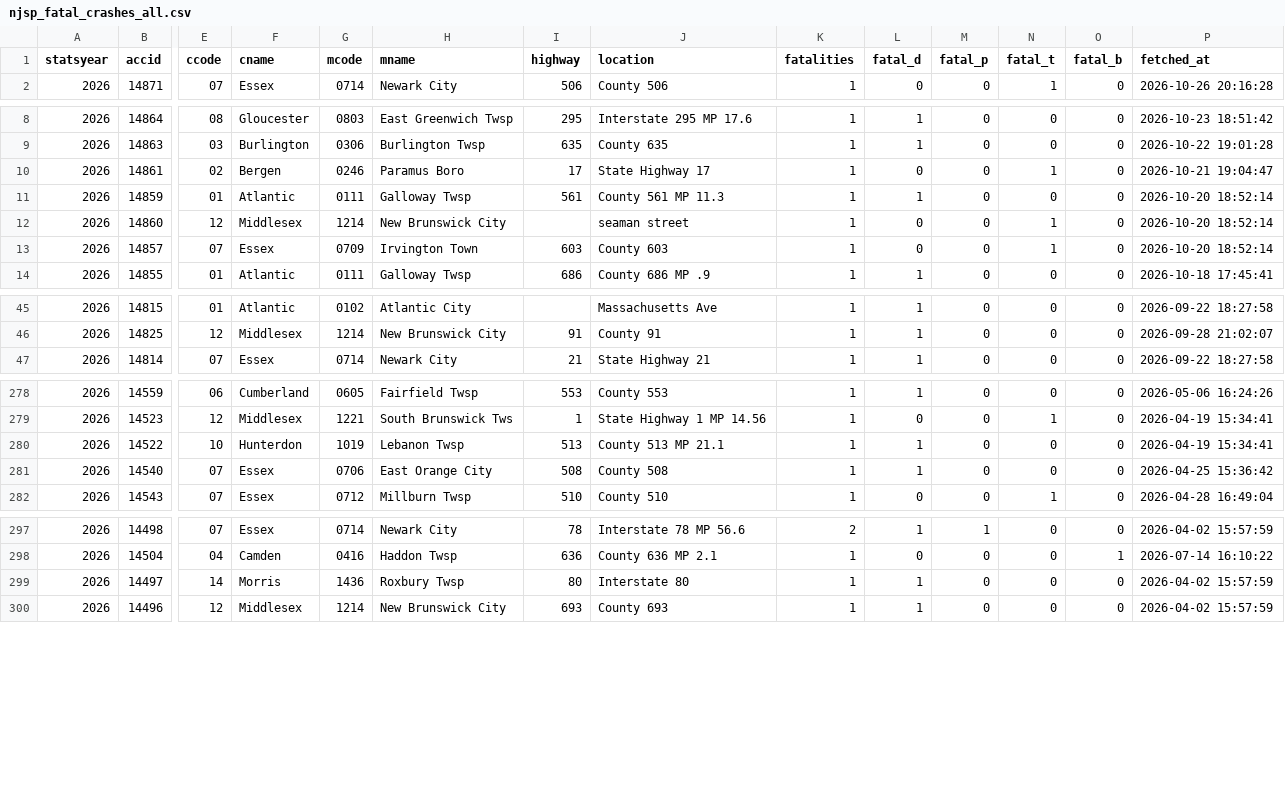
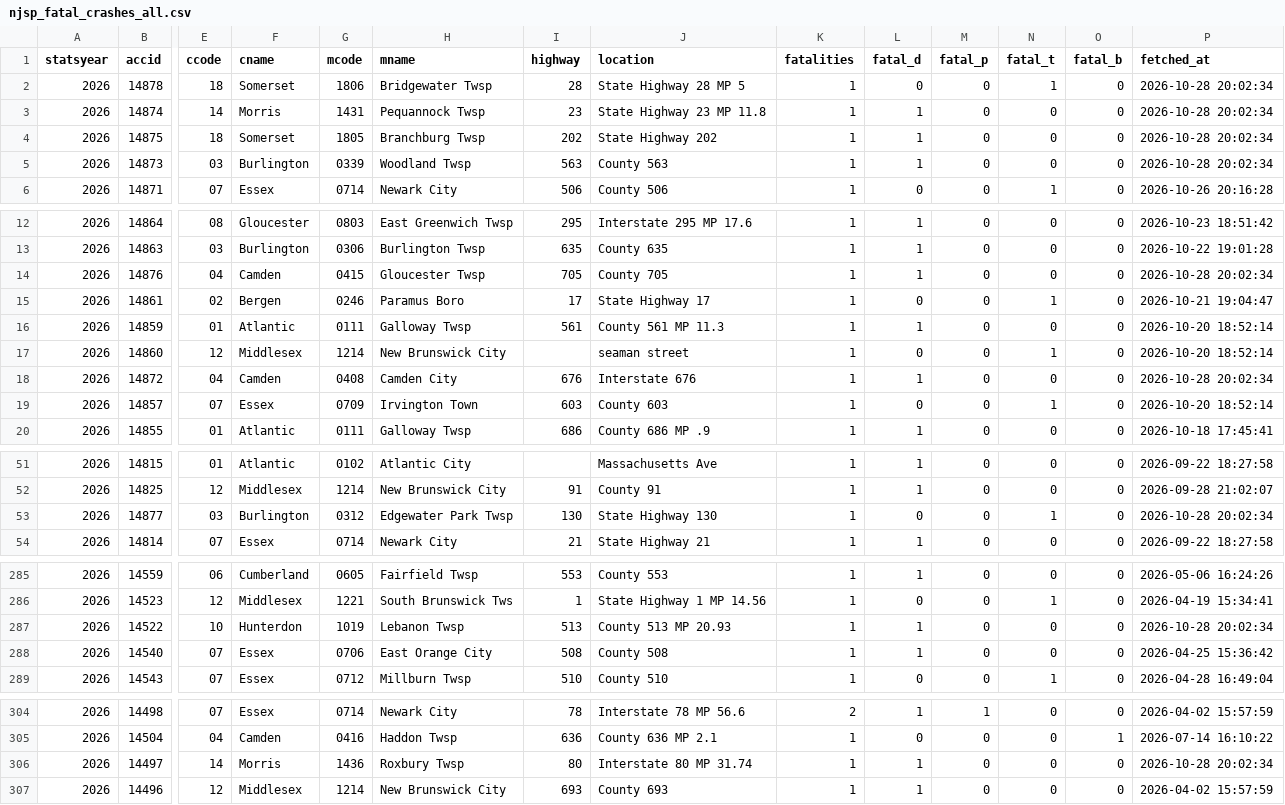
Before and after one commit to unneccesary-roughage/nj-crashes, a CSV file: exports/njsp_fatal_crashes_all.csv, drawn as a sheet; only a part is shown, gaps mark what is left out; addresses are those after the commit; rows hold the shown columns only; the diff names each change by its address in the sheet, - before the commit and + after, or states it on an @@ line.

```diff
--- a/exports/njsp_fatal_crashes_all.csv
+++ b/exports/njsp_fatal_crashes_all.csv
+row 2: 2026 | 14878 | 18 | Somerset | 1806 | Bridgewater Twsp | 28 | State Highway 28 MP 5 | 1 | 0 | 0 | 1 | 0 | 2026-10-28 20:02:34
+row 3: 2026 | 14874 | 14 | Morris | 1431 | Pequannock Twsp | 23 | State Highway 23 MP 11.8 | 1 | 1 | 0 | 0 | 0 | 2026-10-28 20:02:34
+row 4: 2026 | 14875 | 18 | Somerset | 1805 | Branchburg Twsp | 202 | State Highway 202 | 1 | 1 | 0 | 0 | 0 | 2026-10-28 20:02:34
+row 5: 2026 | 14873 | 03 | Burlington | 0339 | Woodland Twsp | 563 | County 563 | 1 | 1 | 0 | 0 | 0 | 2026-10-28 20:02:34
+row 14: 2026 | 14876 | 04 | Camden | 0415 | Gloucester Twsp | 705 | County 705 | 1 | 1 | 0 | 0 | 0 | 2026-10-28 20:02:34
+row 18: 2026 | 14872 | 04 | Camden | 0408 | Camden City | 676 | Interstate 676 | 1 | 1 | 0 | 0 | 0 | 2026-10-28 20:02:34
+row 53: 2026 | 14877 | 03 | Burlington | 0312 | Edgewater Park Twsp | 130 | State Highway 130 | 1 | 0 | 0 | 1 | 0 | 2026-10-28 20:02:34
-J287 (location): County 513 MP 21.1
+J287 (location): County 513 MP 20.93
-P287 (fetched_at): 2026-04-19 15:34:41
+P287 (fetched_at): 2026-10-28 20:02:34
-J306 (location): Interstate 80
+J306 (location): Interstate 80 MP 31.74
-P306 (fetched_at): 2026-04-02 15:57:59
+P306 (fetched_at): 2026-10-28 20:02:34
```
Also changed, not shown: exports/njsp_monthly_totals_by_year.csv, 5 other files.
